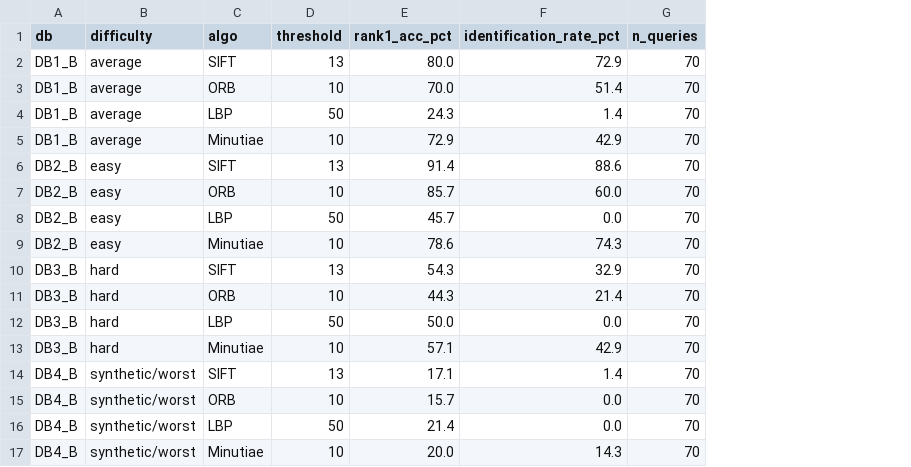
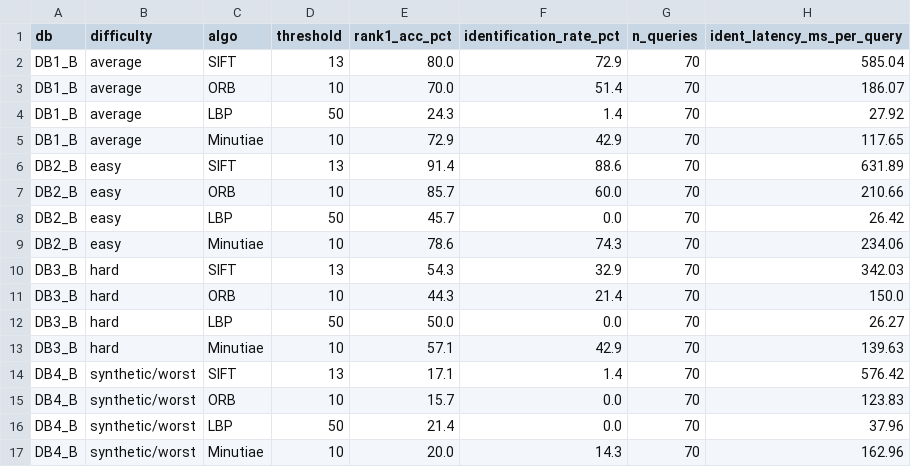
Before and after one commit to Nam185/A-Comparative-Study-of-Fingerprint-Verification-Algorithms, a CSV file: results/exp3_algo_x_db_1toN.csv, drawn as a sheet; the diff names each change by its address in the sheet, - before the commit and + after, or states it on an @@ line.

```diff
--- a/results/exp3_algo_x_db_1toN.csv
+++ b/results/exp3_algo_x_db_1toN.csv
+column H (ident_latency_ms_per_query), rows 2-17: 585.04 | 186.07 | 27.92 | 117.65 | 631.89 | 210.66 | 26.42 | 234.06 | 342.03 | 150.0 | 26.27 | 139.63 | 576.42 | 123.83 | 37.96 | 162.96
```
Also changed, not shown: results/exp3_algo_x_db_1to1.csv, 4 other files.
